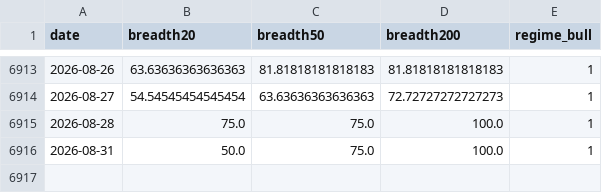
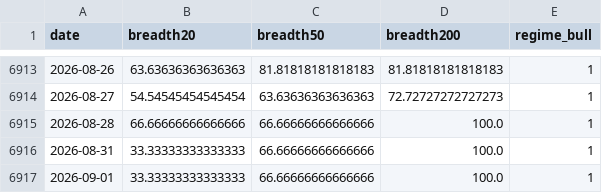
Before and after one commit to moolobi/notification, a CSV file: data/macro/breadth.csv, drawn as a sheet; only a part is shown, gaps mark what is left out.

```diff
--- a/data/macro/breadth.csv
+++ b/data/macro/breadth.csv
@@ -6914,3 +6914,4 @@ date,breadth20,breadth50,breadth200,regime_bull
 2026-08-27,54.54545454545454,63.63636363636363,72.72727272727273,1
-2026-08-28,75.0,75.0,100.0,1
-2026-08-31,50.0,75.0,100.0,1
+2026-08-28,66.66666666666666,66.66666666666666,100.0,1
+2026-08-31,33.33333333333333,66.66666666666666,100.0,1
+2026-09-01,33.33333333333333,66.66666666666666,100.0,1
```
Also changed, not shown: data/macro/credit_spread.csv, data/tickers/IWM.csv, 40 other files.
